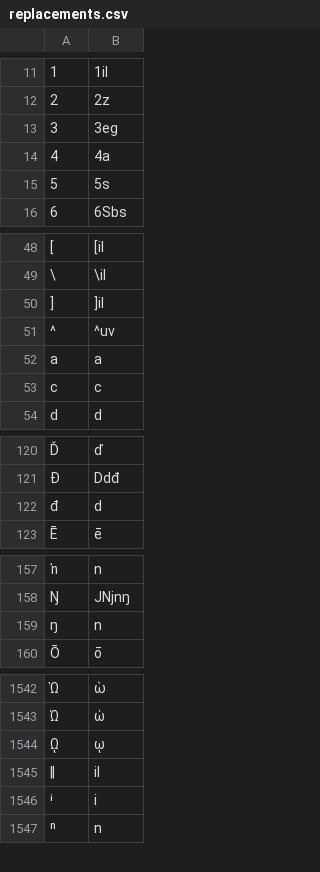
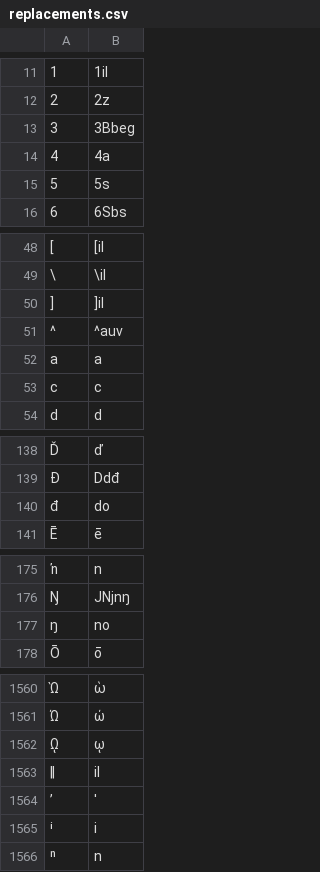
Before and after one commit to finnbear/rustrict, a CSV file: src/replacements.csv, drawn as a sheet; only a part is shown, gaps mark what is left out; removed rows and columns are numbered as before the commit, all else as after; the diff covers the shown part only; the diff names each change by its address in the sheet, - before the commit and + after, or states it on an @@ line.

```diff
--- a/src/replacements.csv
+++ b/src/replacements.csv
-B13: 3eg
+B13: 3Bbeg
-B51: ^uv
+B51: ^auv
-row 122: đ | d
+row 140: đ | do
-row 159: ŋ | n
+row 177: ŋ | no
+row 1564: ’ | '
```
Also changed, not shown: 17 added rows, 1 moved row, 4 edited cells and row numbers in column A elsewhere in this file, src/profanity.csv, src/replacements_extra.csv, 10 other files.
